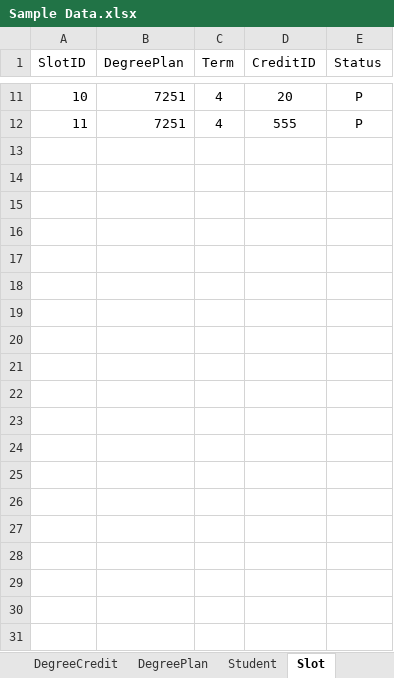
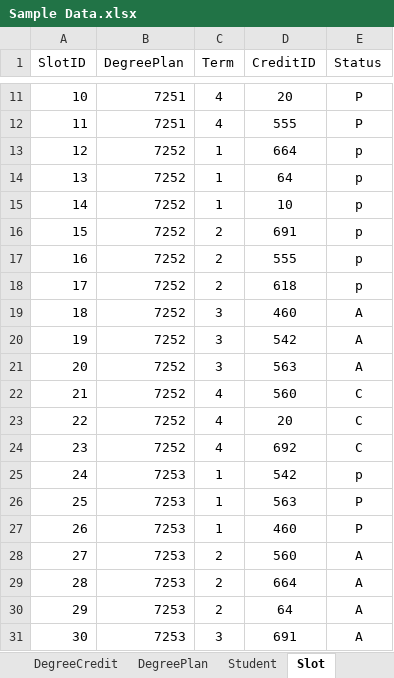
Before and after one commit to HarshithaChettyRagava/Mvc, an Excel workbook: SpreadSheet/Sample Data.xlsx, sheet Slot, drawn as a sheet; only a part is shown, gaps mark what is left out; values as stored, in another font and other column widths than the file's, no borders; the diff covers the shown part only; the diff names each change by its address in the sheet, - before the commit and + after, or states it on an @@ line.

```diff
--- a/SpreadSheet/Sample Data.xlsx (sheet Slot)
+++ b/SpreadSheet/Sample Data.xlsx (sheet Slot)
+row 13: 12 | 7252 | 1 | 664 | p
+row 14: 13 | 7252 | 1 | 64 | p
+row 15: 14 | 7252 | 1 | 10 | p
+row 16: 15 | 7252 | 2 | 691 | p
+row 17: 16 | 7252 | 2 | 555 | p
+row 18: 17 | 7252 | 2 | 618 | p
+row 19: 18 | 7252 | 3 | 460 | A
+row 20: 19 | 7252 | 3 | 542 | A
+row 21: 20 | 7252 | 3 | 563 | A
+row 22: 21 | 7252 | 4 | 560 | C
+row 23: 22 | 7252 | 4 | 20 | C
+row 24: 23 | 7252 | 4 | 692 | C
+row 25: 24 | 7253 | 1 | 542 | p
+row 26: 25 | 7253 | 1 | 563 | P
+row 27: 26 | 7253 | 1 | 460 | P
+row 28: 27 | 7253 | 2 | 560 | A
+row 29: 28 | 7253 | 2 | 664 | A
+row 30: 29 | 7253 | 2 | 64 | A
+row 31: 30 | 7253 | 3 | 691 | A
```
Also changed, not shown: 17 added rows elsewhere in this sheet, sheet DegreePlan.
